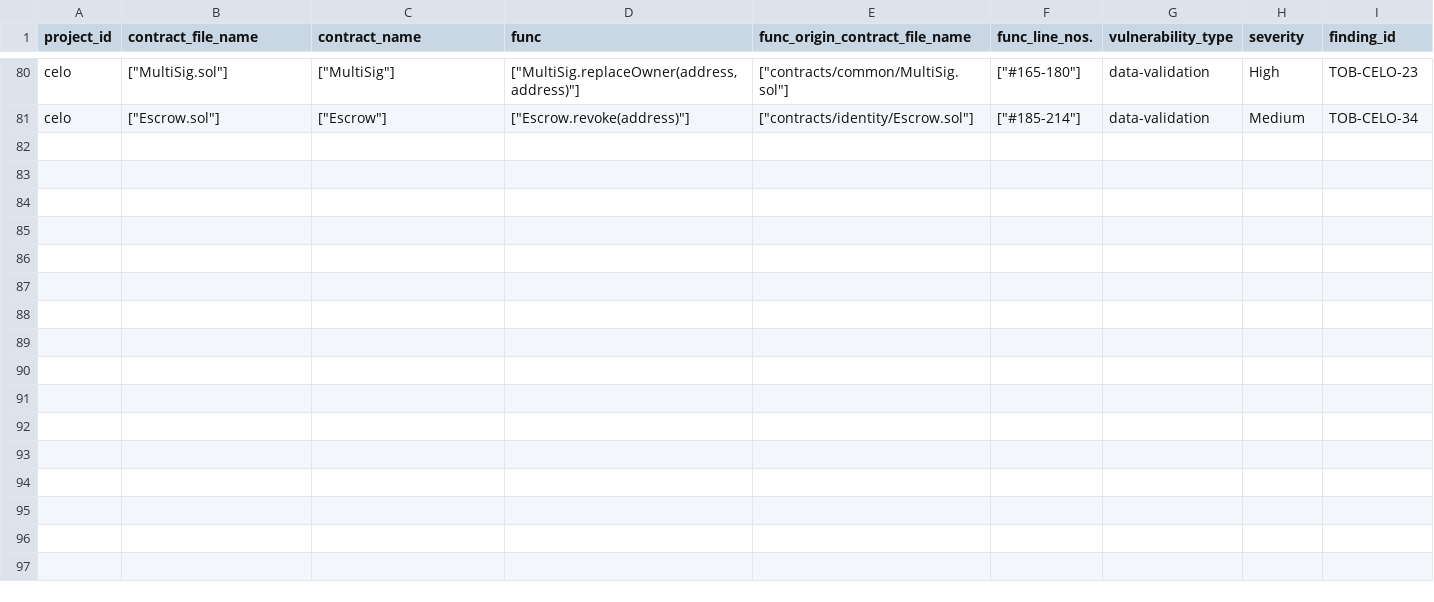
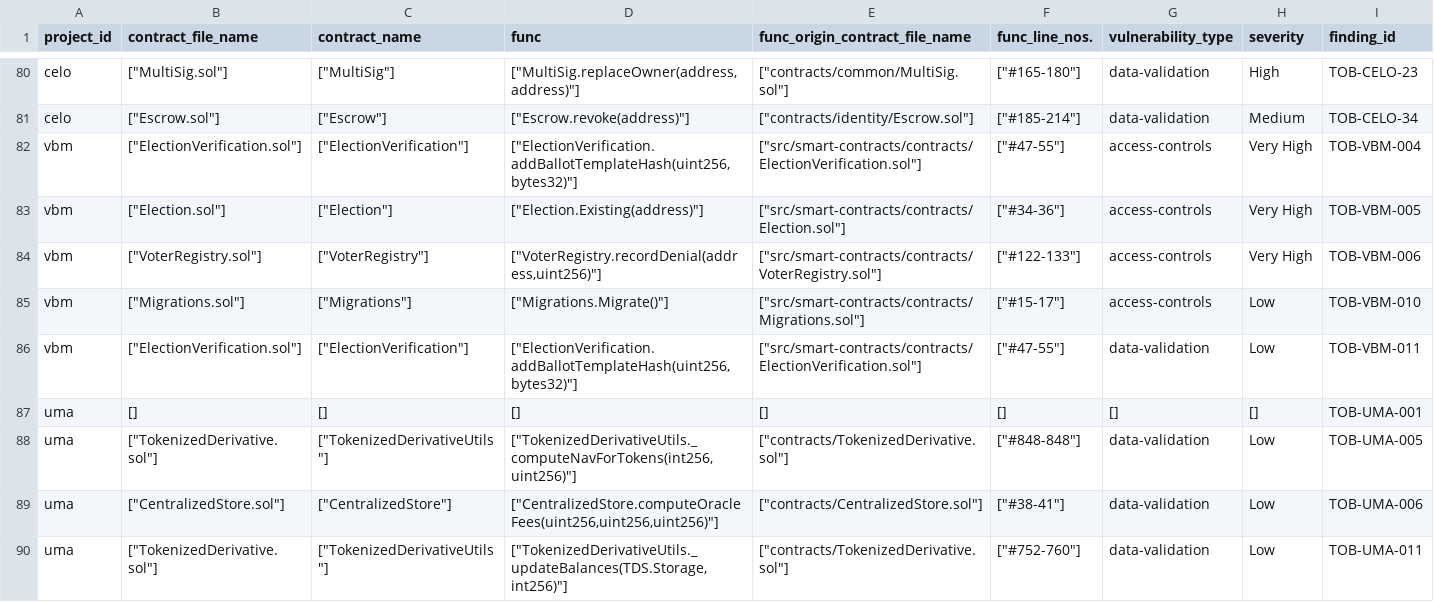
Before and after one commit to spilehchiha/slither-simil, a CSV file: datasets/issues_dataset.csv, drawn as a sheet; only a part is shown, gaps mark what is left out.

Commit message:
Added more issues to issues_dataset.csv

```diff
--- a/datasets/issues_dataset.csv
+++ b/datasets/issues_dataset.csv
@@ -81 +81,10 @@ celo,"[""MultiSig.sol""]","[""MultiSig""]","[""MultiSig.replaceOwner(address,add
 celo,"[""Escrow.sol""]","[""Escrow""]","[""Escrow.revoke(address)""]","[""contracts/identity/Escrow.sol""]","[""#185-214""]",data-validation,Medium,TOB-CELO-34
+vbm,"[""ElectionVerification.sol""]","[""ElectionVerification""]","[""ElectionVerification.addBallotTemplateHash(uint256,bytes32)""]","[""src/smart-contracts/contracts/ElectionVerification.sol""]","[""#47-55""]",access-controls,Very High,TOB-VBM-004
+vbm,"[""Election.sol""]","[""Election""]","[""Election.Existing(address)""]","[""src/smart-contracts/contracts/Election.sol""]","[""#34-36""]",access-controls,Very High,TOB-VBM-005
+vbm,"[""VoterRegistry.sol""]","[""VoterRegistry""]","[""VoterRegistry.recordDenial(address,uint256)""]","[""src/smart-contracts/contracts/VoterRegistry.sol""]","[""#122-133""]",access-controls,Very High,TOB-VBM-006
+vbm,"[""Migrations.sol""]","[""Migrations""]","[""Migrations.Migrate()""]","[""src/smart-contracts/contracts/Migrations.sol""]","[""#15-17""]",access-controls,Low,TOB-VBM-010
+vbm,"[""ElectionVerification.sol""]","[""ElectionVerification""]","[""ElectionVerification.addBallotTemplateHash(uint256,bytes32)""]","[""src/smart-contracts/contracts/ElectionVerification.sol""]","[""#47-55""]",data-validation,Low,TOB-VBM-011
+uma,[],[],[],[],[],[],[],TOB-UMA-001
+uma,"[""TokenizedDerivative.sol""]","[""TokenizedDerivativeUtils""]","[""TokenizedDerivativeUtils._computeNavForTokens(int256,uint256)""]","[""contracts/TokenizedDerivative.sol""]","[""#848-848""]",data-validation,Low,TOB-UMA-005
+uma,"[""CentralizedStore.sol""]","[""CentralizedStore""]","[""CentralizedStore.computeOracleFees(uint256,uint256,uint256)""]","[""contracts/CentralizedStore.sol""]","[""#38-41""]",data-validation,Low,TOB-UMA-006
+uma,"[""TokenizedDerivative.sol""]","[""TokenizedDerivativeUtils""]","[""TokenizedDerivativeUtils._updateBalances(TDS.Storage,int256)""]","[""contracts/TokenizedDerivative.sol""]","[""#752-760""]",data-validation,Low,TOB-UMA-011
```
Also changed, not shown: 2 other files.
